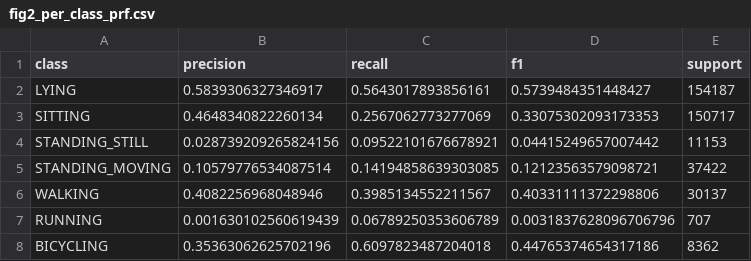
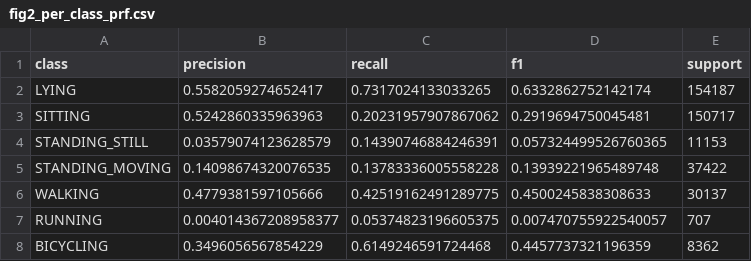
Before and after one commit to code-Harsh247/AskTheSensors, a CSV file: results/fig2_per_class_prf.csv, drawn as a sheet.

Commit message:
Record post-units-fix CNN retrain results and commit trained weights
Retrained on Kaggle after the accelerometer units fix: CNN macro-F1
0.2749 -> 0.2893, logistic-regression baseline 0.1555 -> 0.2251 (moved
more, since it reads accelerometer magnitude directly). Sitting-vs-lying
confusion grew (29.5% -> 43.8%) and RUNNING's dominant misprediction
shifted from STANDING_MOVING to LYING -- reported as measured, not
smoothed toward an expected uniform improvement.

Also commits models/full/ (activity_cnn.pt, ~49KB + phase2_results.json)
so the runnable-system deliverable (PRD Sec 9.4) works from a clean
checkout without requiring a retrain -- decided jointly per docs/bug.md
issue 2's open question.

```diff
--- a/results/fig2_per_class_prf.csv
+++ b/results/fig2_per_class_prf.csv
@@ -1,8 +1,8 @@
 class,precision,recall,f1,support
-LYING,0.5839306327346917,0.5643017893856161,0.5739484351448427,154187
-SITTING,0.4648340822260134,0.2567062773277069,0.33075302093173353,150717
-STANDING_STILL,0.028739209265824156,0.09522101676678921,0.04415249657007442,11153
-STANDING_MOVING,0.10579776534087514,0.14194858639303085,0.12123563579098721,37422
-WALKING,0.4082256968048946,0.3985134552211567,0.40331111372298806,30137
-RUNNING,0.001630102560619439,0.06789250353606789,0.0031837628096706796,707
-BICYCLING,0.35363062625702196,0.6097823487204018,0.44765374654317186,8362
+LYING,0.5582059274652417,0.7317024133033265,0.6332862752142174,154187
+SITTING,0.5242860335963963,0.20231957907867062,0.2919694750045481,150717
+STANDING_STILL,0.03579074123628579,0.14390746884246391,0.057324499526760365,11153
+STANDING_MOVING,0.14098674320076535,0.13783336005558228,0.13939221965489748,37422
+WALKING,0.4779381597105666,0.42519162491289775,0.4500245838308633,30137
+RUNNING,0.004014367208958377,0.05374823196605375,0.007470755922540057,707
+BICYCLING,0.3496056567854229,0.6149246591724468,0.4457737321196359,8362
```
Also changed, not shown: 7 other files.
